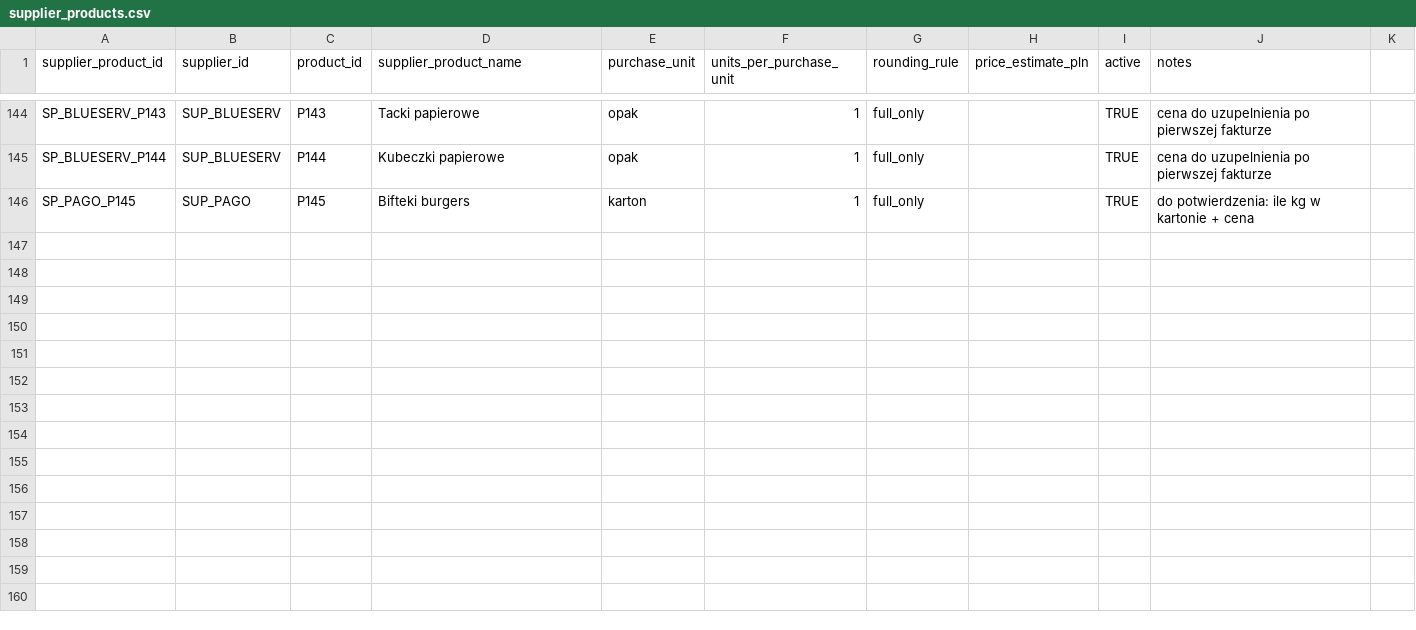
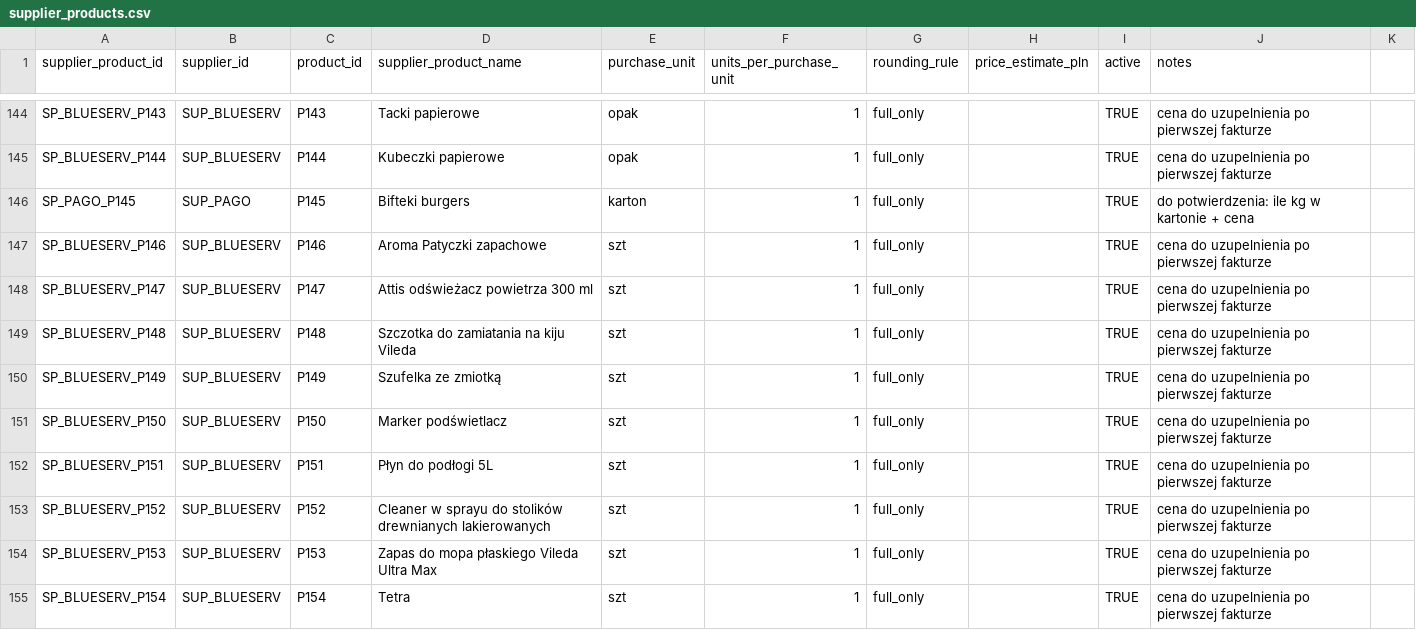
Before and after one commit to beniamin-openclaw/pita-supply-os, a CSV file: docs/pita-supply-os-v1/seed/supplier_products.csv, drawn as a sheet; only a part is shown, gaps mark what is left out; the diff names each change by its address in the sheet, - before the commit and + after, or states it on an @@ line.

```diff
--- a/docs/pita-supply-os-v1/seed/supplier_products.csv
+++ b/docs/pita-supply-os-v1/seed/supplier_products.csv
+row 147: SP_BLUESERV_P146 | SUP_BLUESERV | P146 | Aroma Patyczki zapachowe | szt | 1 | full_only |  | TRUE | cena do uzupelnienia po pierwszej fakturze
+row 148: SP_BLUESERV_P147 | SUP_BLUESERV | P147 | Attis odświeżacz powietrza 300 ml | szt | 1 | full_only |  | TRUE | cena do uzupelnienia po pierwszej fakturze
+row 149: SP_BLUESERV_P148 | SUP_BLUESERV | P148 | Szczotka do zamiatania na kiju Vileda | szt | 1 | full_only |  | TRUE | cena do uzupelnienia po pierwszej fakturze
+row 150: SP_BLUESERV_P149 | SUP_BLUESERV | P149 | Szufelka ze zmiotką | szt | 1 | full_only |  | TRUE | cena do uzupelnienia po pierwszej fakturze
+row 151: SP_BLUESERV_P150 | SUP_BLUESERV | P150 | Marker podświetlacz | szt | 1 | full_only |  | TRUE | cena do uzupelnienia po pierwszej fakturze
+row 152: SP_BLUESERV_P151 | SUP_BLUESERV | P151 | Płyn do podłogi 5L | szt | 1 | full_only |  | TRUE | cena do uzupelnienia po pierwszej fakturze
+row 153: SP_BLUESERV_P152 | SUP_BLUESERV | P152 | Cleaner w sprayu do stolików drewnianych lakierowanych | szt | 1 | full_only |  | TRUE | cena do uzupelnienia po pierwszej fakturze
+row 154: SP_BLUESERV_P153 | SUP_BLUESERV | P153 | Zapas do mopa płaskiego Vileda Ultra Max | szt | 1 | full_only |  | TRUE | cena do uzupelnienia po pierwszej fakturze
+row 155: SP_BLUESERV_P154 | SUP_BLUESERV | P154 | Tetra | szt | 1 | full_only |  | TRUE | cena do uzupelnienia po pierwszej fakturze
```
Also changed, not shown: docs/pita-supply-os-v1/seed/location_product_settings.csv, docs/pita-supply-os-v1/seed/products.csv, 5 other files.
